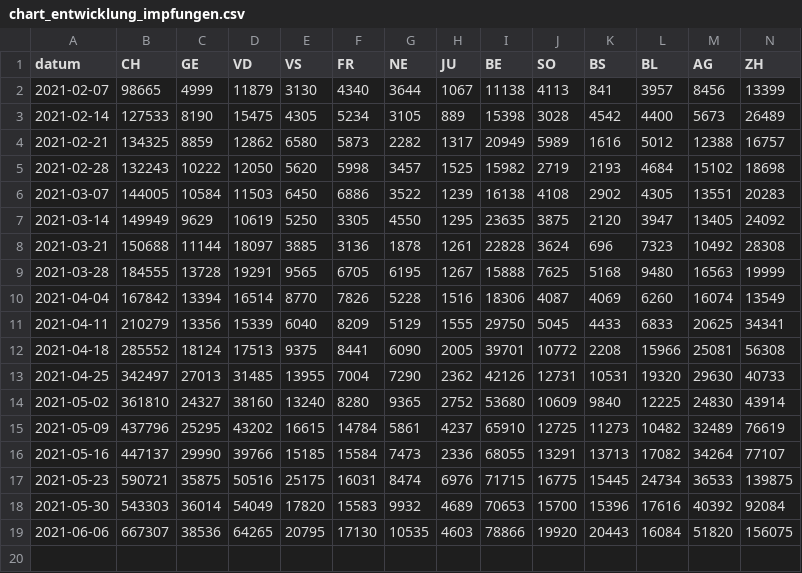
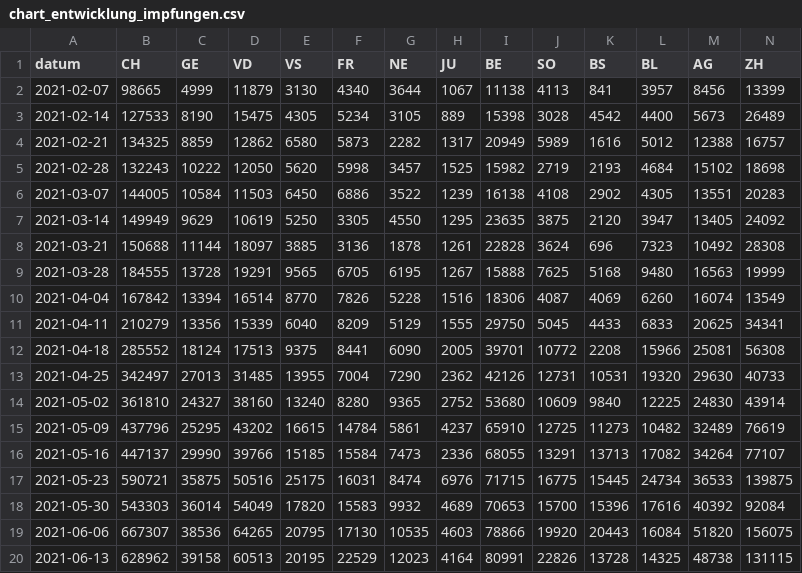
Before and after one commit to awp-finanznachrichten/impfzahlen, a CSV file: Output/chart_entwicklung_impfungen.csv, drawn as a sheet; only a part is shown; rows hold the shown columns only; the diff names each change by its address in the sheet, - before the commit and + after, or states it on an @@ line.

```diff
--- a/Output/chart_entwicklung_impfungen.csv
+++ b/Output/chart_entwicklung_impfungen.csv
+row 20: 2021-06-13 | 628962 | 39158 | 60513 | 20195 | 22529 | 12023 | 4164 | 80991 | 22826 | 13728 | 14325 | 48738 | 131115
```
Also changed, not shown: Output/impfdaten.csv, 8 other files.
